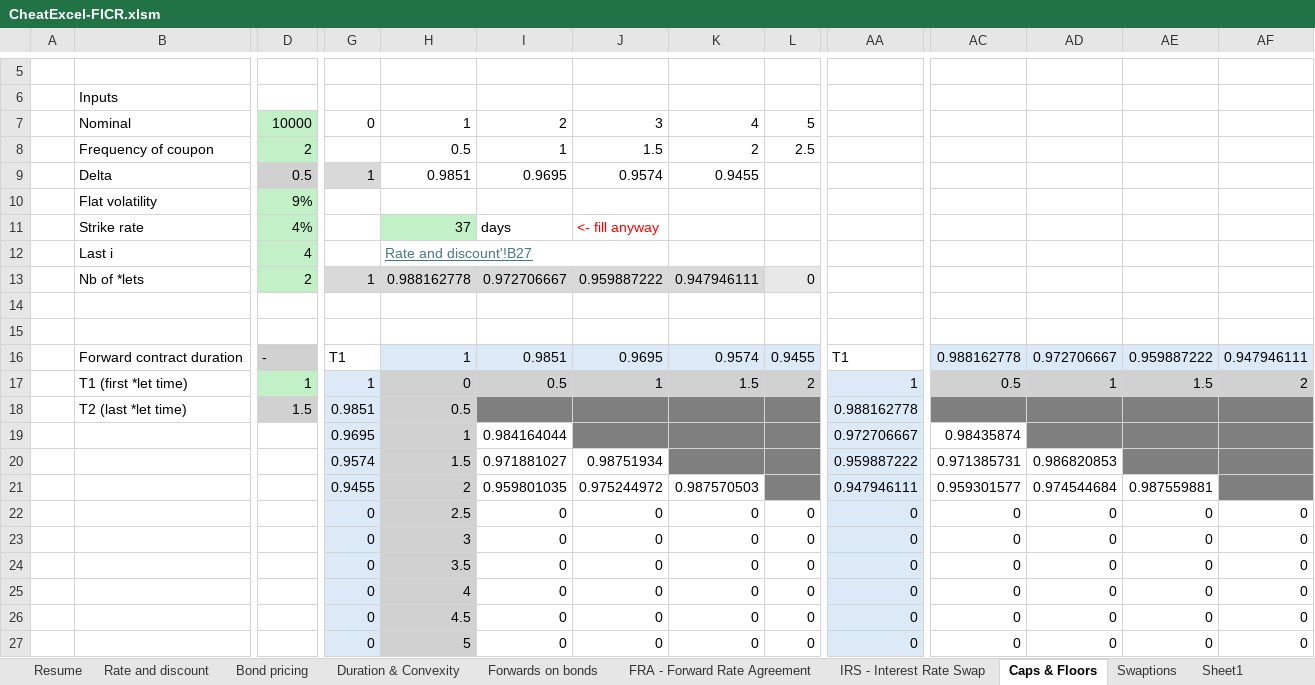
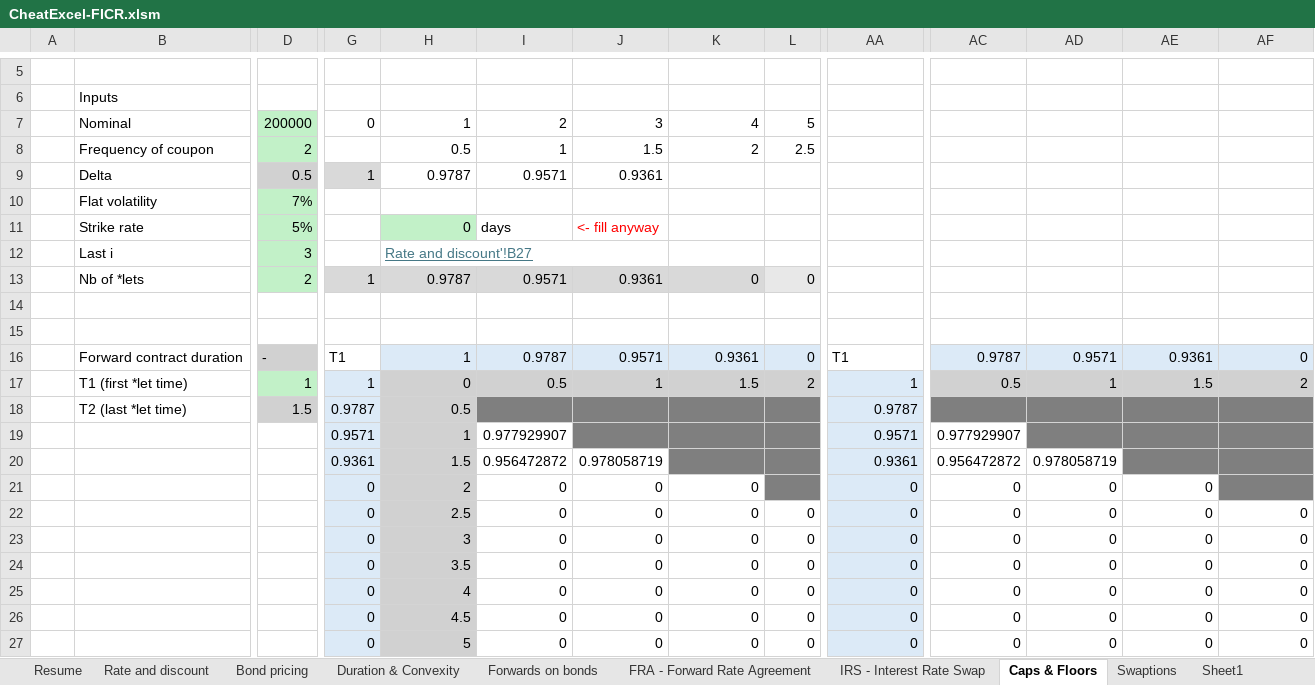
Before and after one commit to AnDuquenne/FixedIncome_CreditRisk, an Excel workbook: FixedIncome-CheatProgram/CheatExcel-FICR.xlsm, sheet Caps & Floors, drawn as a sheet; only a part is shown, gaps mark what is left out; values as stored, in another font and other column widths than the file's, no borders; conditional formats not drawn; removed rows and columns are numbered as before the commit, all else as after; rows hold the shown columns only; the diff covers the shown part only; the diff names each change by its address in the sheet, - before the commit and + after, or states it on an @@ line.

```diff
--- a/FixedIncome-CheatProgram/CheatExcel-FICR.xlsm (sheet Caps & Floors)
+++ b/FixedIncome-CheatProgram/CheatExcel-FICR.xlsm (sheet Caps & Floors)
-D7: 10000
+D7: 200000
-H9: 0.9851
+H9: 0.9787
-I9: 0.9695
+I9: 0.9571
-J9: 0.9574
+J9: 0.9361
-K9: 0.9455
+K9: (empty)
-D10: 9%
+D10: 7%
-D11: 4%
+D11: 5%
-H11: 37
+H11: 0
-D12: 4
+D12: 3
-H13: 0.988162778
+H13: 0.9787
-I13: 0.972706667
+I13: 0.9571
-J13: 0.959887222
+J13: 0.9361
-K13: 0.947946111
+K13: 0
-I16: 0.9851
+I16: 0.9787
-J16: 0.9695
+J16: 0.9571
-K16: 0.9574
+K16: 0.9361
-L16: 0.9455
+L16: 0
-AC16: 0.988162778
+AC16: 0.9787
-AD16: 0.972706667
+AD16: 0.9571
-AE16: 0.959887222
+AE16: 0.9361
-AF16: 0.947946111
+AF16: 0
-G18: 0.9851
+G18: 0.9787
-AA18: 0.988162778
+AA18: 0.9787
-row 19:  |  |  | 0.9695 | 1 | 0.984164044 |  |  |  | 0.972706667 | 0.98435874
-row 20:  |  |  | 0.9574 | 1.5 | 0.971881027 | 0.98751934 |  |  | 0.959887222 | 0.971385731 | 0.986820853
-row 21:  |  |  | 0.9455 | 2 | 0.959801035 | 0.975244972 | 0.987570503 |  | 0.947946111 | 0.959301577 | 0.974544684 | 0.987559881
+row 19:  |  |  | 0.9571 | 1 | 0.977929907 |  |  |  | 0.9571 | 0.977929907
+row 20:  |  |  | 0.9361 | 1.5 | 0.956472872 | 0.978058719 |  |  | 0.9361 | 0.956472872 | 0.978058719
+row 21:  |  |  | 0 | 2 | 0 | 0 | 0 |  | 0 | 0 | 0 | 0
```
Also changed, not shown: 3 added rows, 3 removed rows and 37 edited cells elsewhere in this sheet, sheet IRS - Interest Rate Swap, sheet Swaptions, sheet Rate and discount, charts or pictures.
